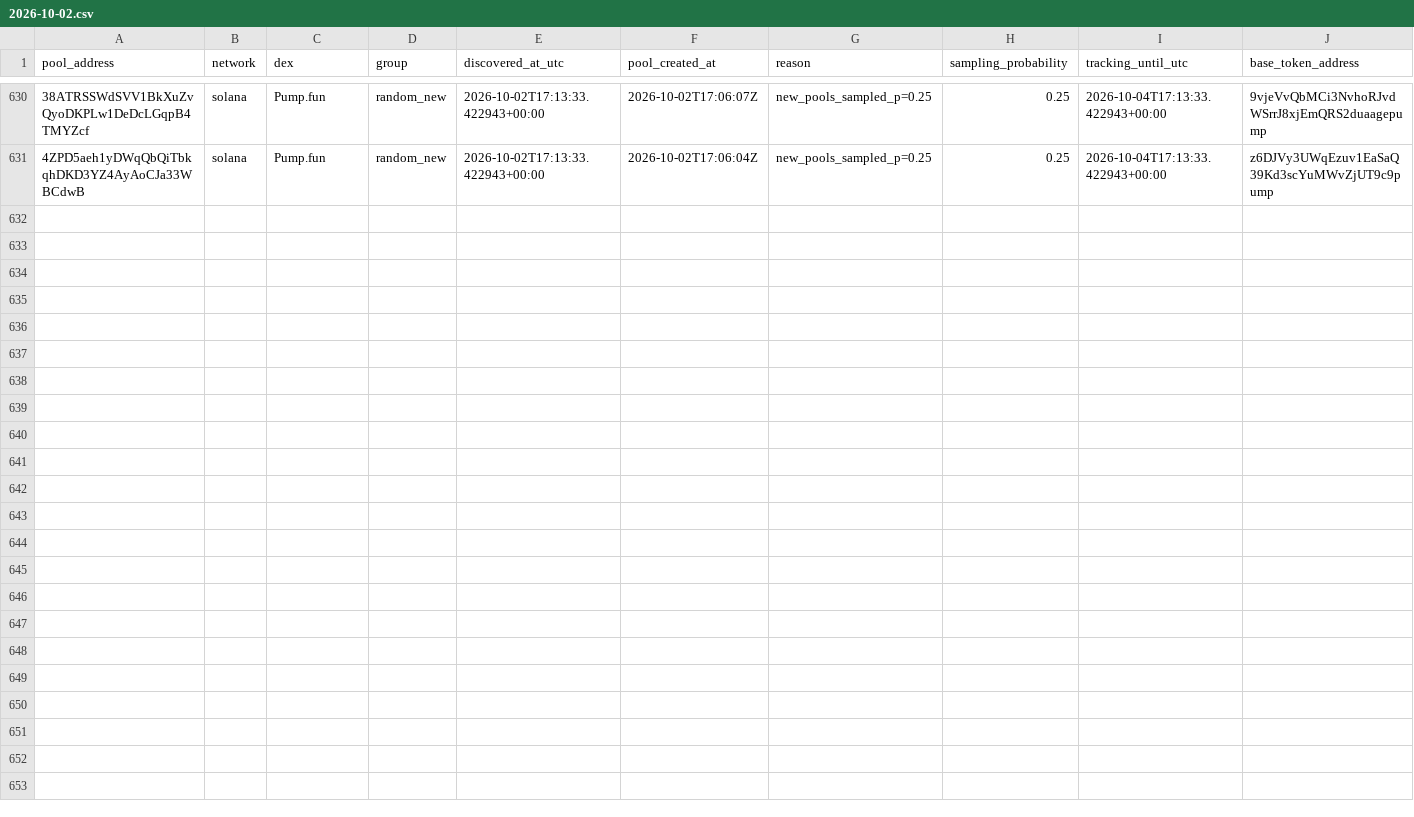
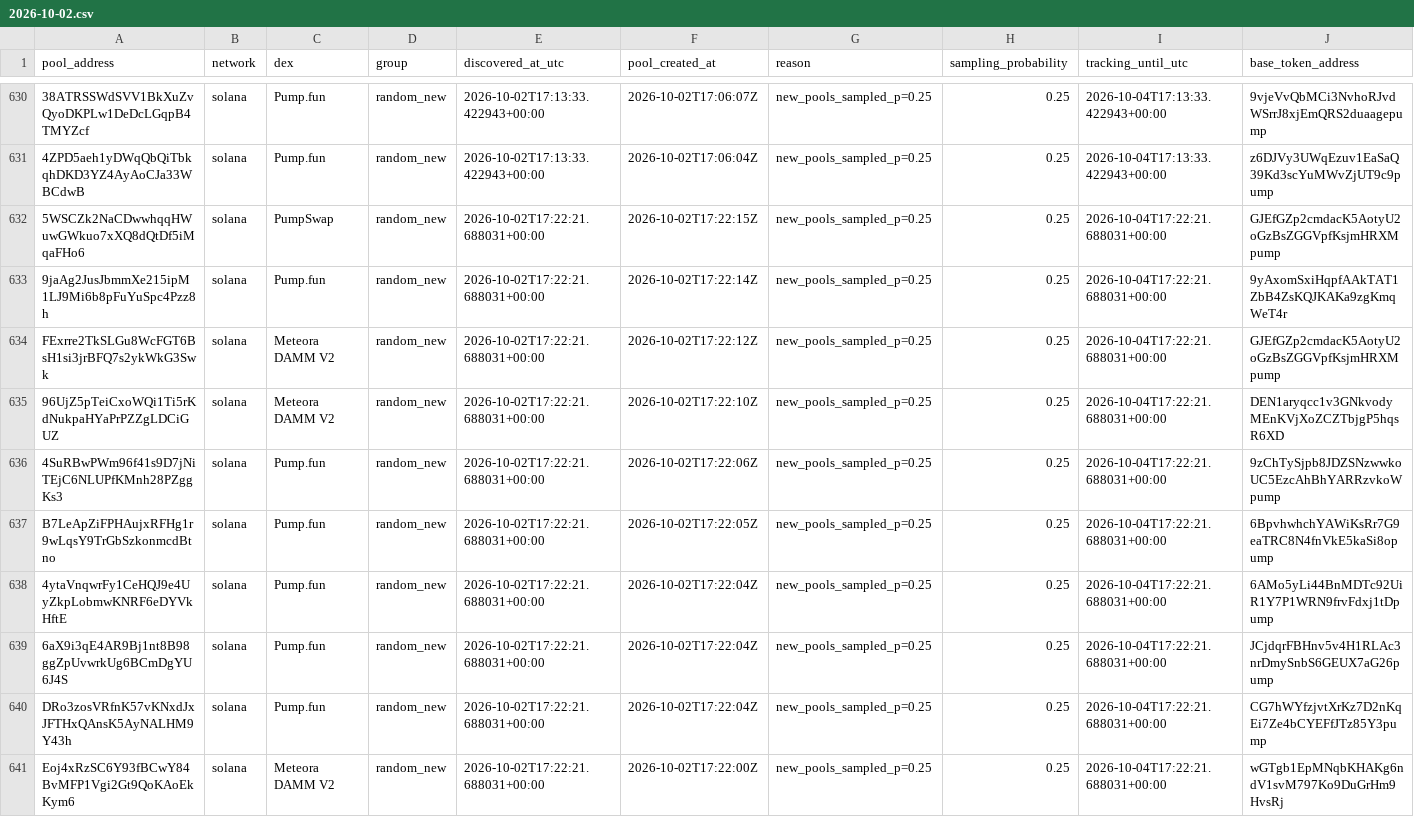
Before and after one commit to TheoooBa/Solana-Memecoin-Analysis, a CSV file: raw/pool_registry/2026-10-02.csv, drawn as a sheet; only a part is shown, gaps mark what is left out; rows hold the shown columns only; the diff names each change by its address in the sheet, - before the commit and + after, or states it on an @@ line.

```diff
--- a/raw/pool_registry/2026-10-02.csv
+++ b/raw/pool_registry/2026-10-02.csv
+row 632: 5WSCZk2NaCDwwhqqHWuwGWkuo7xXQ8dQtDf5iMqaFHo6 | solana | PumpSwap | random_new | 2026-10-02T17:22:21.688031+00:00 | 2026-10-02T17:22:15Z | new_pools_sampled_p=0.25 | 0.25 | 2026-10-04T17:22:21.688031+00:00 | GJEfGZp2cmdacK5AotyU2oGzBsZGGVpfKsjmHRXMpump
+row 633: 9jaAg2JusJbmmXe215ipM1LJ9Mi6b8pFuYuSpc4Pzz8h | solana | Pump.fun | random_new | 2026-10-02T17:22:21.688031+00:00 | 2026-10-02T17:22:14Z | new_pools_sampled_p=0.25 | 0.25 | 2026-10-04T17:22:21.688031+00:00 | 9yAxomSxiHqpfAAkTAT1ZbB4ZsKQJKAKa9zgKmqWeT4r
+row 634: FExrre2TkSLGu8WcFGT6BsH1si3jrBFQ7s2ykWkG3Swk | solana | Meteora DAMM V2 | random_new | 2026-10-02T17:22:21.688031+00:00 | 2026-10-02T17:22:12Z | new_pools_sampled_p=0.25 | 0.25 | 2026-10-04T17:22:21.688031+00:00 | GJEfGZp2cmdacK5AotyU2oGzBsZGGVpfKsjmHRXMpump
+row 635: 96UjZ5pTeiCxoWQi1Ti5rKdNukpaHYaPrPZZgLDCiGUZ | solana | Meteora DAMM V2 | random_new | 2026-10-02T17:22:21.688031+00:00 | 2026-10-02T17:22:10Z | new_pools_sampled_p=0.25 | 0.25 | 2026-10-04T17:22:21.688031+00:00 | DEN1aryqcc1v3GNkvodyMEnKVjXoZCZTbjgP5hqsR6XD
+row 636: 4SuRBwPWm96f41s9D7jNiTEjC6NLUPfKMnh28PZggKs3 | solana | Pump.fun | random_new | 2026-10-02T17:22:21.688031+00:00 | 2026-10-02T17:22:06Z | new_pools_sampled_p=0.25 | 0.25 | 2026-10-04T17:22:21.688031+00:00 | 9zChTySjpb8JDZSNzwwkoUC5EzcAhBhYARRzvkoWpump
+row 637: B7LeApZiFPHAujxRFHg1r9wLqsY9TrGbSzkonmcdBtno | solana | Pump.fun | random_new | 2026-10-02T17:22:21.688031+00:00 | 2026-10-02T17:22:05Z | new_pools_sampled_p=0.25 | 0.25 | 2026-10-04T17:22:21.688031+00:00 | 6BpvhwhchYAWiKsRr7G9eaTRC8N4fnVkE5kaSi8opump
+row 638: 4ytaVnqwrFy1CeHQJ9e4UyZkpLobmwKNRF6eDYVkHftE | solana | Pump.fun | random_new | 2026-10-02T17:22:21.688031+00:00 | 2026-10-02T17:22:04Z | new_pools_sampled_p=0.25 | 0.25 | 2026-10-04T17:22:21.688031+00:00 | 6AMo5yLi44BnMDTc92UiR1Y7P1WRN9frvFdxj1tDpump
+row 639: 6aX9i3qE4AR9Bj1nt8B98ggZpUvwrkUg6BCmDgYU6J4S | solana | Pump.fun | random_new | 2026-10-02T17:22:21.688031+00:00 | 2026-10-02T17:22:04Z | new_pools_sampled_p=0.25 | 0.25 | 2026-10-04T17:22:21.688031+00:00 | JCjdqrFBHnv5v4H1RLAc3nrDmySnbS6GEUX7aG26pump
+row 640: DRo3zosVRfnK57vKNxdJxJFTHxQAnsK5AyNALHM9Y43h | solana | Pump.fun | random_new | 2026-10-02T17:22:21.688031+00:00 | 2026-10-02T17:22:04Z | new_pools_sampled_p=0.25 | 0.25 | 2026-10-04T17:22:21.688031+00:00 | CG7hWYfzjvtXrKz7D2nKqEi7Ze4bCYEFfJTz85Y3pump
+row 641: Eoj4xRzSC6Y93fBCwY84BvMFP1Vgi2Gt9QoKAoEkKym6 | solana | Meteora DAMM V2 | random_new | 2026-10-02T17:22:21.688031+00:00 | 2026-10-02T17:22:00Z | new_pools_sampled_p=0.25 | 0.25 | 2026-10-04T17:22:21.688031+00:00 | wGTgb1EpMNqbKHAKg6ndV1svM797Ko9DuGrHm9HvsRj
```
Also changed, not shown: logs/runs/2026-10-02.csv, raw/new_pool_ranks/2026-10-02.csv, 4 other files.
